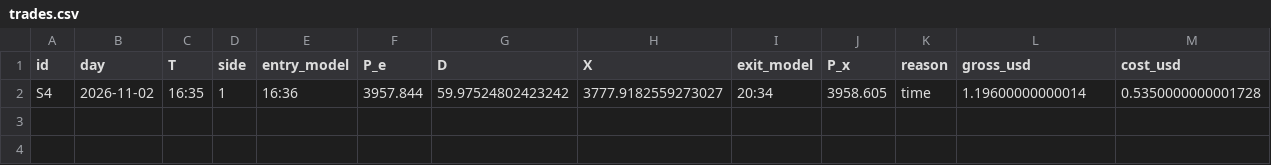
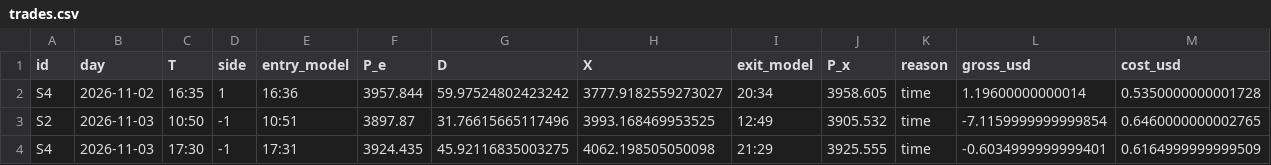
Before and after one commit to Mohamedalhaaj/gold-forward-watch, a CSV file: reports/system/lab_v2/trades.csv, drawn as a sheet; only a part is shown; rows hold the shown columns only; the diff names each change by its address in the sheet, - before the commit and + after, or states it on an @@ line.

```diff
--- a/reports/system/lab_v2/trades.csv
+++ b/reports/system/lab_v2/trades.csv
+row 3: S2 | 2026-11-03 | 10:50 | -1 | 10:51 | 3897.87 | 31.76615665117496 | 3993.168469953525 | 12:49 | 3905.532 | time | -7.1159999999999854 | 0.6460000000002765
+row 4: S4 | 2026-11-03 | 17:30 | -1 | 17:31 | 3924.435 | 45.92116835003275 | 4062.198505050098 | 21:29 | 3925.555 | time | -0.6034999999999401 | 0.6164999999999509
```
Also changed, not shown: reports/system/lab_v2/audit.csv, reports/system/lab_v2/decisions.csv, 7 other files.
